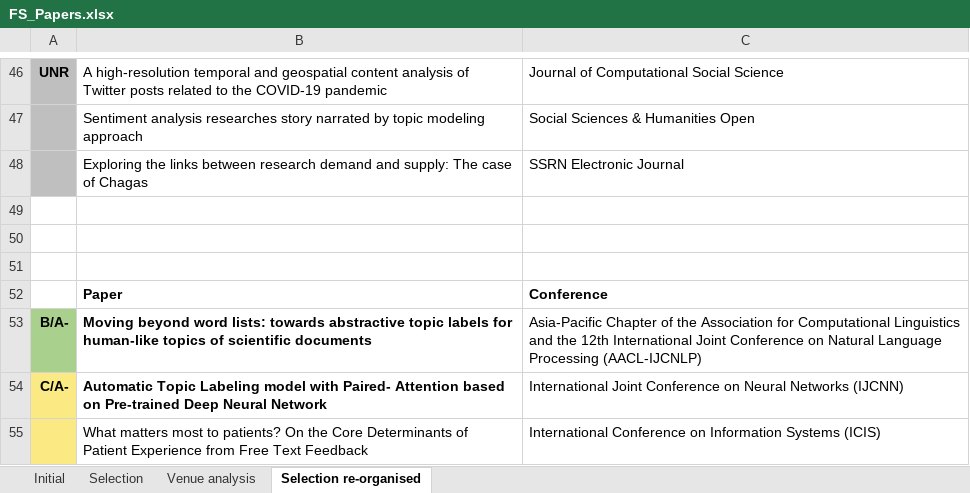
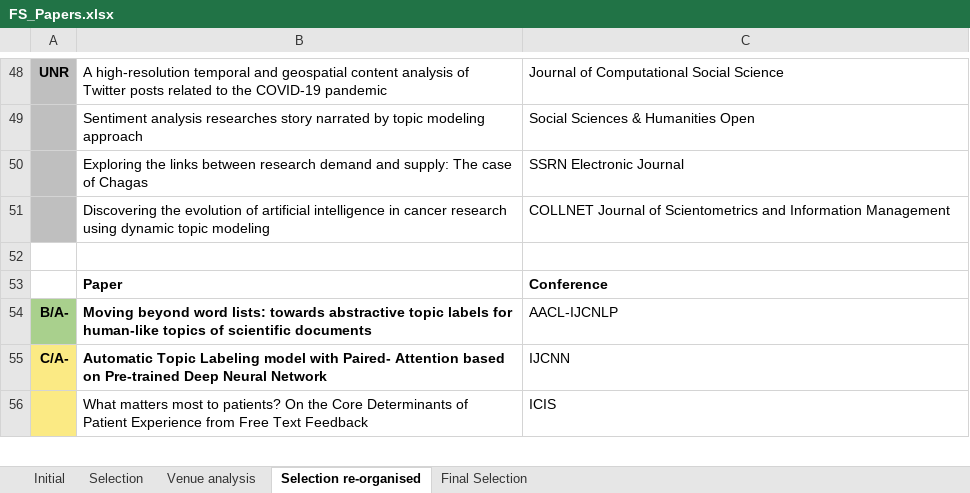
Before and after one commit to iberius96/Msc_Thesis, an Excel workbook: References/Snowballing/Forward snowballing (Incoming citations)/FS_Papers.xlsx, sheet Selection re-organised, drawn as a sheet; only a part is shown, gaps mark what is left out; values as stored, in another font and other column widths than the file's, no borders; removed rows and columns are numbered as before the commit, all else as after; the diff covers the shown part only; the diff names each change by its address in the sheet, - before the commit and + after, or states it on an @@ line.

```diff
--- a/References/Snowballing/Forward snowballing (Incoming citations)/FS_Papers.xlsx (sheet Selection re-organised)
+++ b/References/Snowballing/Forward snowballing (Incoming citations)/FS_Papers.xlsx (sheet Selection re-organised)
+sheet tab: Final Selection
-A51 fill: none
+A51 fill: #BFBFBF
-row 51: (empty)
+row 51:  | Discovering the evolution of artificial intelligence in cancer research using dynamic topic modeling | COLLNET Journal of Scientometrics and Information Management
-row 50: (empty)
-C54: Asia-Pacific Chapter of the Association for Computational Linguistics and the 12th International Joint Conference on Natural Language Processing (AACL-IJCNLP)
+C54: AACL-IJCNLP
-C55: International Joint Conference on Neural Networks (IJCNN)
+C55: IJCNN
-C56: International Conference on Information Systems (ICIS)
+C56: ICIS
```
Also changed, not shown: 8 added rows, 7 edited cells and cell formats elsewhere in this sheet, sheet Venue analysis, sheet Selection, 12 other files.
